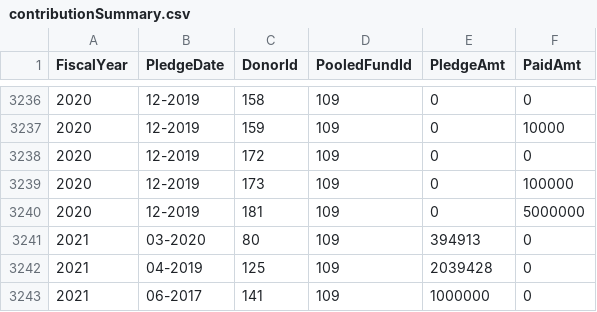
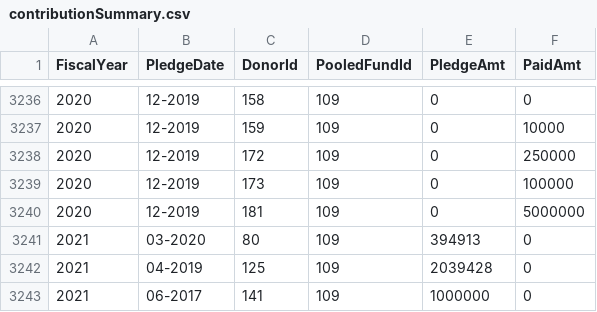
Before and after one commit to CBPFGMS/pf-onebi-data, a CSV file: contributionSummary.csv, drawn as a sheet; only a part is shown, gaps mark what is left out.

```diff
--- a/contributionSummary.csv
+++ b/contributionSummary.csv
@@ -3237,3 +3237,3 @@ FiscalYear,PledgeDate,DonorId,PooledFundId,PledgeAmt,PaidAmt
 2020,12-2019,159,109,0,10000
-2020,12-2019,172,109,0,0
+2020,12-2019,172,109,0,250000
 2020,12-2019,173,109,0,100000
```
Also changed, not shown: 1 other file.
